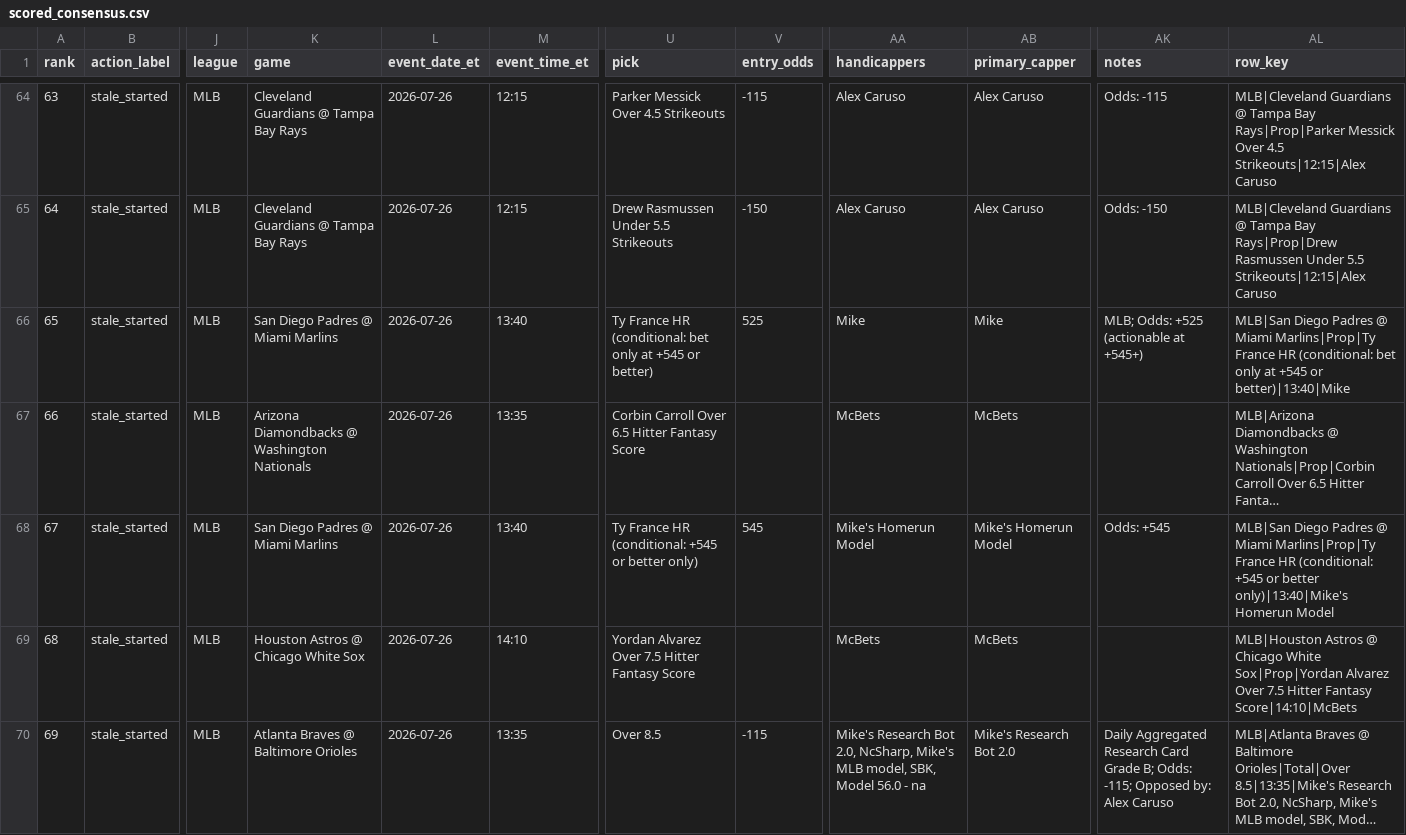
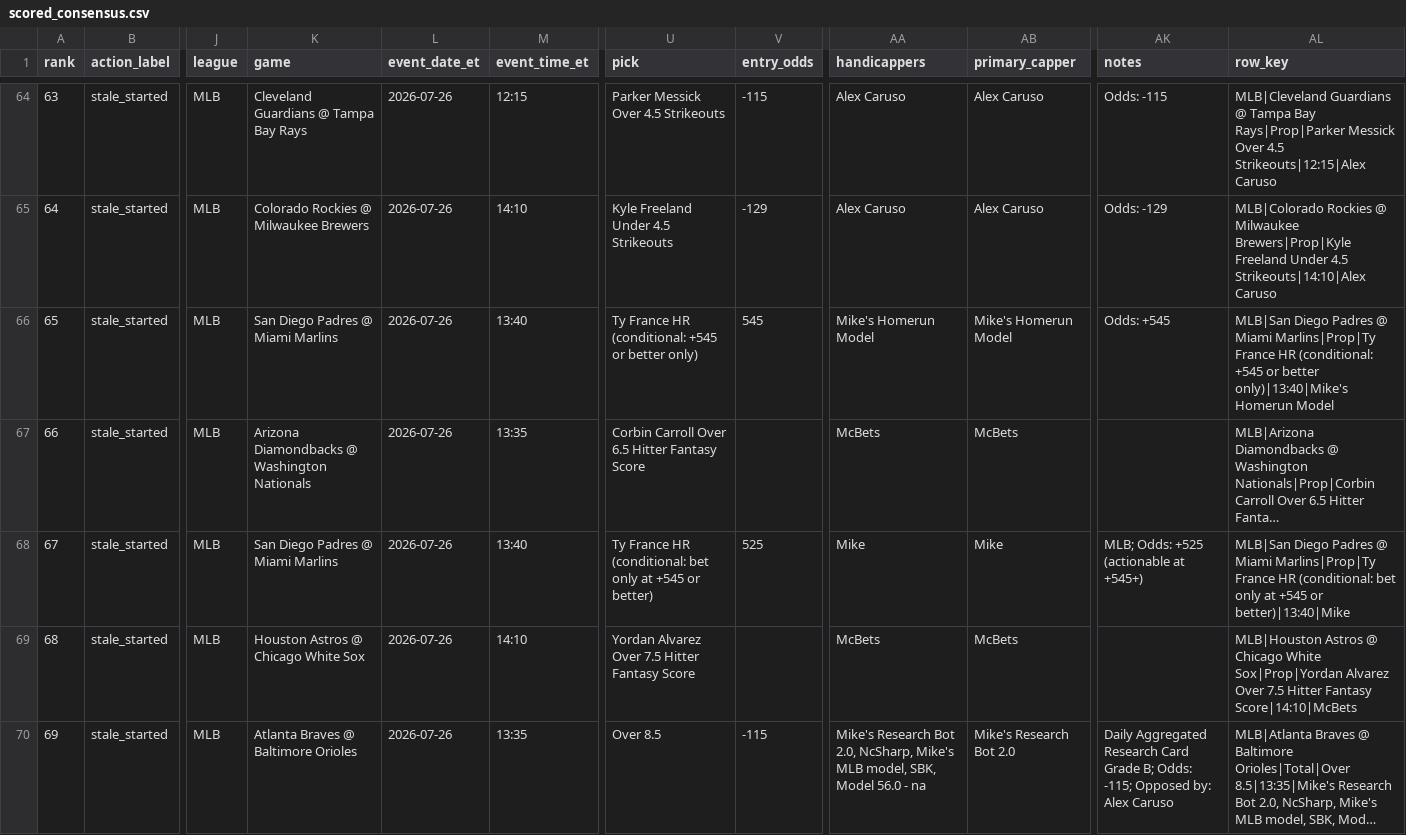
Before and after one commit to maomaocodes/clv-edge-desk, a CSV file: scored_consensus.csv, drawn as a sheet; only a part is shown, gaps mark what is left out; long unchanged cells end in …; the diff covers the shown part only; the diff names each change by its address in the sheet, - before the commit and + after, or states it on an @@ line.

```diff
--- a/scored_consensus.csv
+++ b/scored_consensus.csv
-K65 (game): Cleveland Guardians @ Tampa Bay Rays
+K65 (game): Colorado Rockies @ Milwaukee Brewers
-M65 (event_time_et): 12:15
+M65 (event_time_et): 14:10
-U65 (pick): Drew Rasmussen Under 5.5 Strikeouts
+U65 (pick): Kyle Freeland Under 4.5 Strikeouts
-V65 (entry_odds): -150
+V65 (entry_odds): -129
-AK65 (notes): Odds: -150
+AK65 (notes): Odds: -129
-AL65 (row_key): MLB|Cleveland Guardians @ Tampa Bay Rays|Prop|Drew Rasmussen Under 5.5 Strikeouts|12:15|Alex Caruso
+AL65 (row_key): MLB|Colorado Rockies @ Milwaukee Brewers|Prop|Kyle Freeland Under 4.5 Strikeouts|14:10|Alex Caruso
-U66 (pick): …HR (conditional: bet only at +545 or better)
+U66 (pick): …HR (conditional: +545 or better only)
-V66 (entry_odds): 525
+V66 (entry_odds): 545
-AA66 (handicappers): Mike
+AA66 (handicappers): Mike's Homerun Model
-AB66 (primary_capper): Mike
+AB66 (primary_capper): Mike's Homerun Model
-AK66 (notes): MLB; Odds: +525 (actionable at +545+)
+AK66 (notes): Odds: +545
-AL66 (row_key): …HR (conditional: bet only at +545 or better)|13:40|Mike
+AL66 (row_key): …HR (conditional: +545 or better only)|13:40|Mike's Homerun Model
-U68 (pick): …HR (conditional: +545 or better only)
+U68 (pick): …HR (conditional: bet only at +545 or better)
-V68 (entry_odds): 545
+V68 (entry_odds): 525
-AA68 (handicappers): Mike's Homerun Model
+AA68 (handicappers): Mike
-AB68 (primary_capper): Mike's Homerun Model
+AB68 (primary_capper): Mike
-AK68 (notes): Odds: +545
+AK68 (notes): MLB; Odds: +525 (actionable at +545+)
-AL68 (row_key): …HR (conditional: +545 or better only)|13:40|Mike's Homerun Model
+AL68 (row_key): …HR (conditional: bet only at +545 or better)|13:40|Mike
```
Also changed, not shown: 179 edited cells elsewhere in this file, 3 other files.
